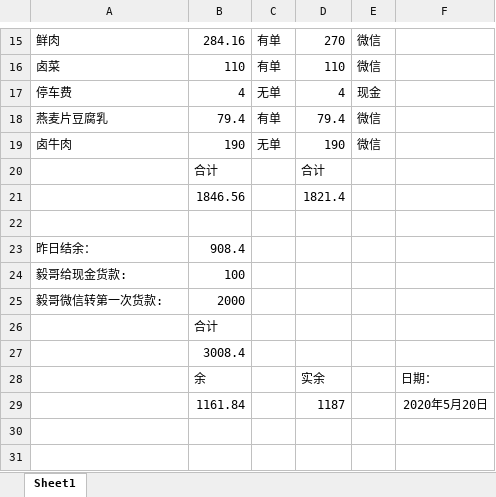
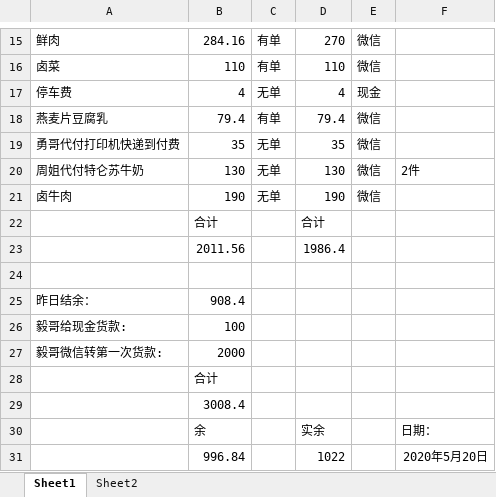
Before and after one commit to IORI2A/hello-world, an Excel workbook: business/20200520.xlsx, sheet Sheet1, drawn as a sheet; only a part is shown, gaps mark what is left out; values as stored, in another font and other column widths than the file's, no borders; removed rows and columns are numbered as before the commit, all else as after; the diff names each change by its address in the sheet, - before the commit and + after, or states it on an @@ line.

Commit message:
Add files via upload

```diff
--- a/business/20200520.xlsx (sheet Sheet1)
+++ b/business/20200520.xlsx (sheet Sheet1)
+sheet tab: Sheet2
+row 19: 勇哥代付打印机快递到付费 | 35 | 无单 | 35 | 微信
+row 20: 周姐代付特仑苏牛奶 | 130 | 无单 | 130 | 微信 | 2件
-row 21:  | 1846.56 |  | 1821.4
+row 23:  | 2011.56 |  | 1986.4
-row 29:  | 1161.84 |  | 1187 |  | 2020年5月20日
+row 31:  | 996.84 |  | 1022 |  | 2020年5月20日
```
Also changed, not shown: formulas that keep their value.
